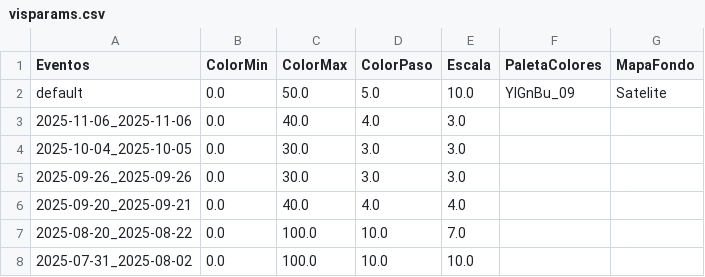
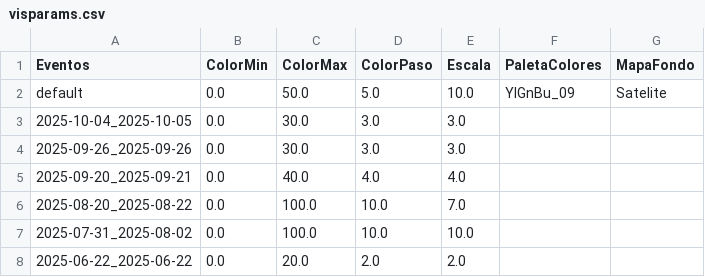
Before and after one commit to ppccdgfuchile/ppccdgfuchile, a CSV file: visparams/visparams.csv, drawn as a sheet; only a part is shown; the shorter side is filled out with more unchanged rows; the diff names each change by its address in the sheet, - before the commit and + after, or states it on an @@ line.

```diff
--- a/visparams/visparams.csv
+++ b/visparams/visparams.csv
-row 3: 2025-11-06_2025-11-06 | 0.0 | 40.0 | 4.0 | 3.0
```
Also changed, not shown: 1 other file.
